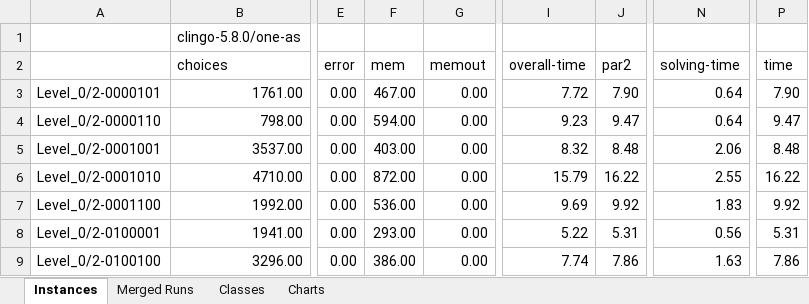
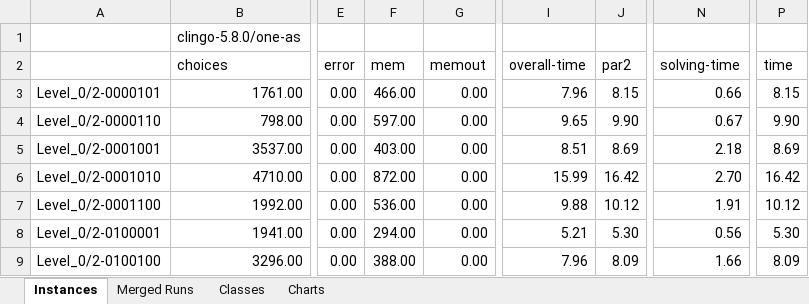
Before and after one commit to potassco/flaspland-encodings, an Excel workbook: benchmarking/results-dist-mce.xlsx, sheet Instances, drawn as a sheet; only a part is shown, gaps mark what is left out; values as stored, in another font and other column widths than the file's, no borders; the diff covers the shown part only; the diff names each change by its address in the sheet, - before the commit and + after, or states it on an @@ line.

```diff
--- a/benchmarking/results-dist-mce.xlsx (sheet Instances)
+++ b/benchmarking/results-dist-mce.xlsx (sheet Instances)
-F3: 467.00
+F3: 466.00
-I3: 7.72
+I3: 7.96
-J3: 7.90
+J3: 8.15
-N3: 0.64
+N3: 0.66
-P3: 7.90
+P3: 8.15
-F4: 594.00
+F4: 597.00
-I4: 9.23
+I4: 9.65
-J4: 9.47
+J4: 9.90
-N4: 0.64
+N4: 0.67
-P4: 9.47
+P4: 9.90
-I5: 8.32
+I5: 8.51
-J5: 8.48
+J5: 8.69
-N5: 2.06
+N5: 2.18
-P5: 8.48
+P5: 8.69
-I6: 15.79
+I6: 15.99
-J6: 16.22
+J6: 16.42
-N6: 2.55
+N6: 2.70
-P6: 16.22
+P6: 16.42
-I7: 9.69
+I7: 9.88
-J7: 9.92
+J7: 10.12
-N7: 1.83
+N7: 1.91
-P7: 9.92
+P7: 10.12
-F8: 293.00
+F8: 294.00
-I8: 5.22
+I8: 5.21
-J8: 5.31
+J8: 5.30
-P8: 5.31
+P8: 5.30
-F9: 386.00
+F9: 388.00
-I9: 7.74
+I9: 7.96
-J9: 7.86
+J9: 8.09
-N9: 1.63
+N9: 1.66
-P9: 7.86
+P9: 8.09
```
Also changed, not shown: 1663 edited cells elsewhere in this sheet, benchmarking/results-dist-mch.xlsx, benchmarking/results-dist-mcs.xlsx.
